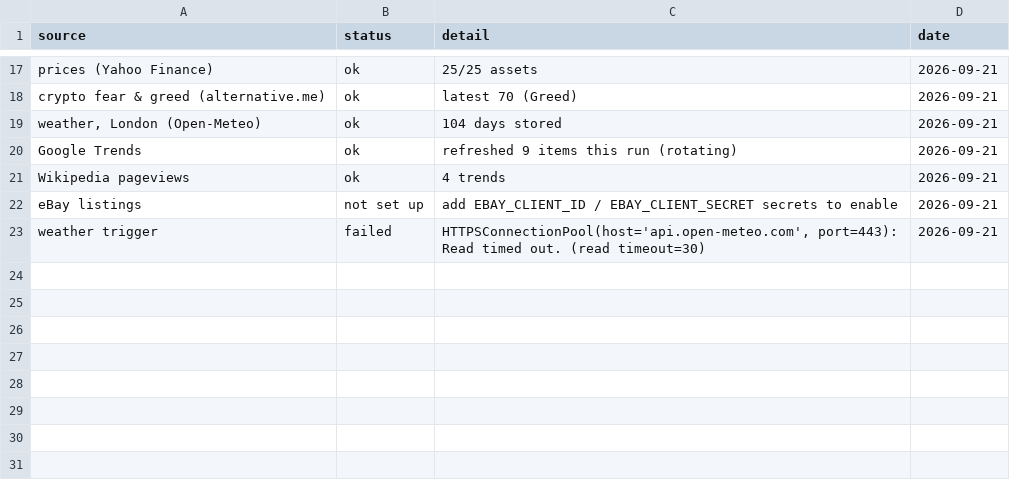
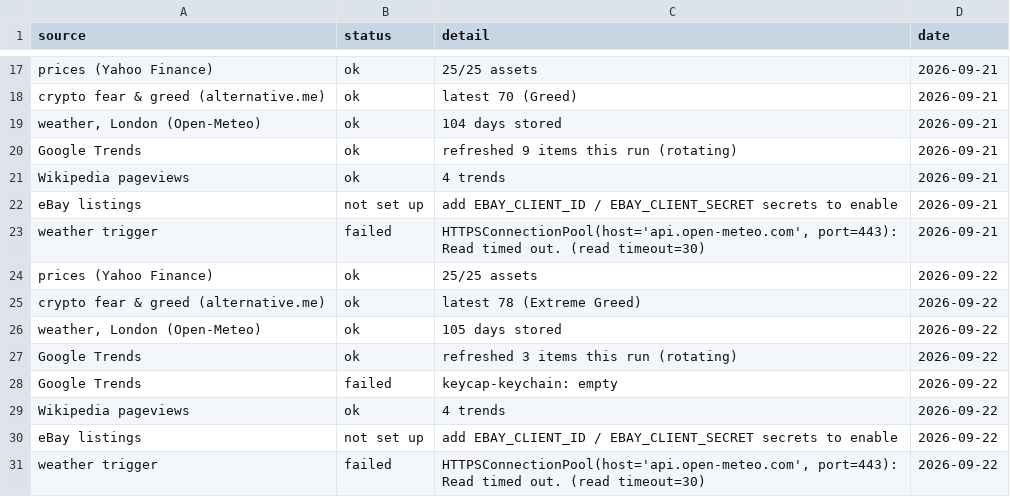
Before and after one commit to akastudiogdrive-droid/coin, a CSV file: data/run_log.csv, drawn as a sheet; only a part is shown, gaps mark what is left out; the diff names each change by its address in the sheet, - before the commit and + after, or states it on an @@ line.

```diff
--- a/data/run_log.csv
+++ b/data/run_log.csv
+row 24: prices (Yahoo Finance) | ok | 25/25 assets | 2026-09-22
+row 25: crypto fear & greed (alternative.me) | ok | latest 78 (Extreme Greed) | 2026-09-22
+row 26: weather, London (Open-Meteo) | ok | 105 days stored | 2026-09-22
+row 27: Google Trends | ok | refreshed 3 items this run (rotating) | 2026-09-22
+row 28: Google Trends | failed | keycap-keychain: empty | 2026-09-22
+row 29: Wikipedia pageviews | ok | 4 trends | 2026-09-22
+row 30: eBay listings | not set up | add EBAY_CLIENT_ID / EBAY_CLIENT_SECRET secrets to enable | 2026-09-22
+row 31: weather trigger | failed | HTTPSConnectionPool(host='api.open-meteo.com', port=443): Read timed out. (read timeout=30) | 2026-09-22
```
Also changed, not shown: data/context/weather_london.csv, data/prices/CL_F.csv, 35 other files.
